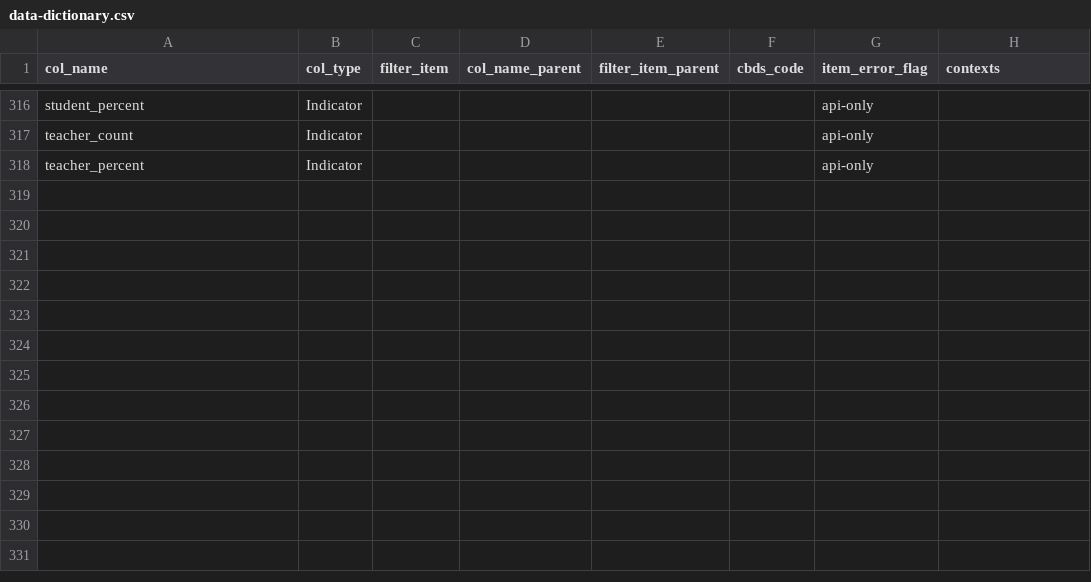
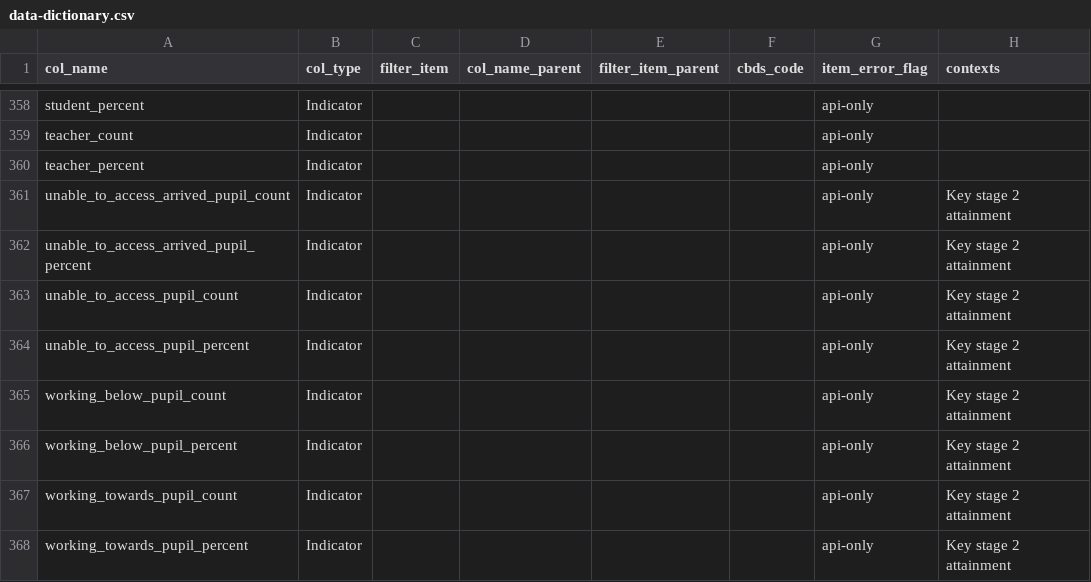
Before and after one commit to dfe-analytical-services/dfe-published-data-qa, a CSV file: data/data-dictionary.csv, drawn as a sheet; only a part is shown, gaps mark what is left out; the diff covers the shown part only.

Commit message:
Adding indicators for KS2 to data dictionary

```diff
--- a/data/data-dictionary.csv
+++ b/data/data-dictionary.csv
@@ -318 +360,9 @@ teacher_count,Indicator,,,,,api-only,
 teacher_percent,Indicator,,,,,api-only,
+unable_to_access_arrived_pupil_count,Indicator,,,,,api-only,Key stage 2 attainment
+unable_to_access_arrived_pupil_percent,Indicator,,,,,api-only,Key stage 2 attainment
+unable_to_access_pupil_count,Indicator,,,,,api-only,Key stage 2 attainment
+unable_to_access_pupil_percent,Indicator,,,,,api-only,Key stage 2 attainment
+working_below_pupil_count,Indicator,,,,,api-only,Key stage 2 attainment
+working_below_pupil_percent,Indicator,,,,,api-only,Key stage 2 attainment
+working_towards_pupil_count,Indicator,,,,,api-only,Key stage 2 attainment
+working_towards_pupil_percent,Indicator,,,,,api-only,Key stage 2 attainment
```
Also changed, not shown: 42 added rows elsewhere in this file, 1 other file.
